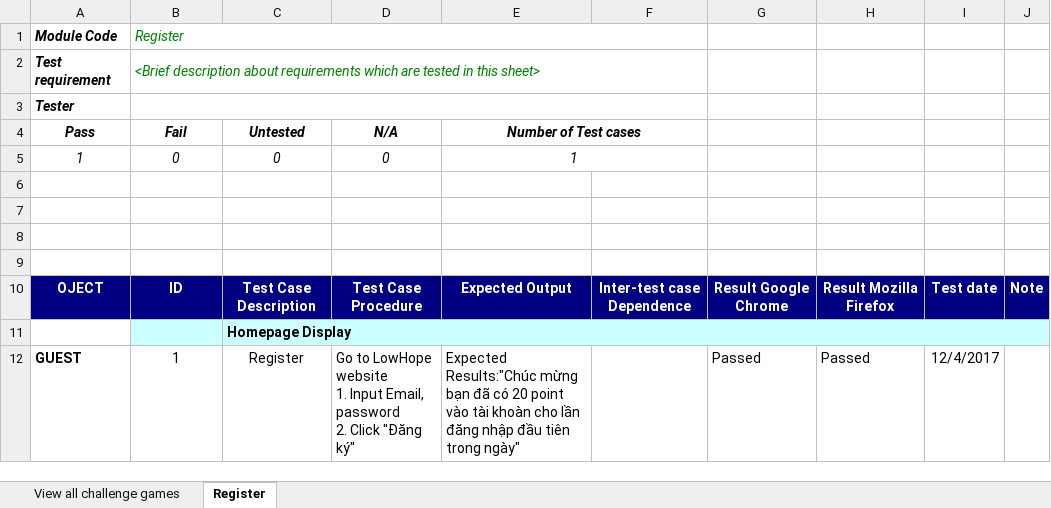
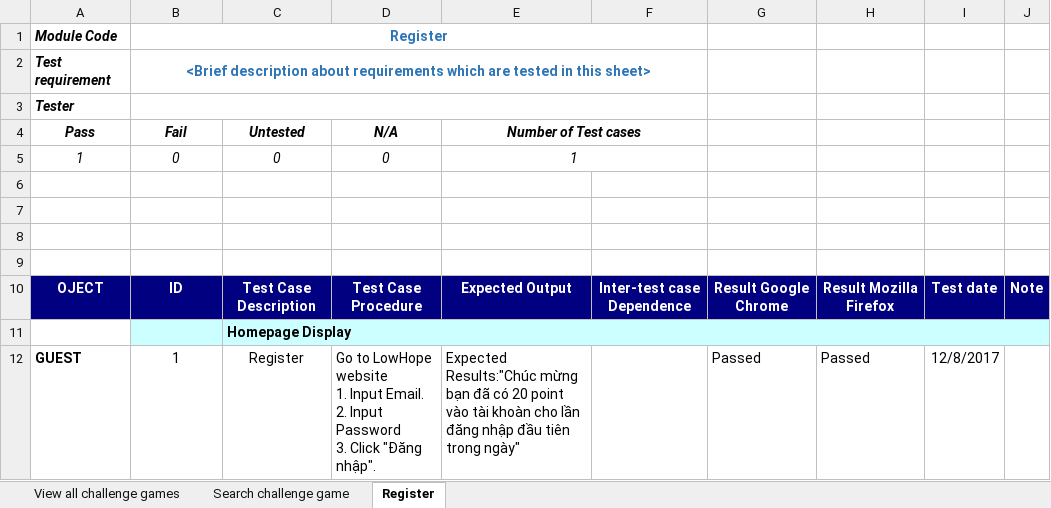
Before and after one commit to ImBeginer/LowHope, an Excel workbook: Document/systemTest/Guest1.xlsx, sheet Register, drawn as a sheet; values as stored, in another font and other column widths than the file's, no borders; ↵ is a line break in a cell; the diff names each change by its address in the sheet, - before the commit and + after, or states it on an @@ line.

```diff
--- a/Document/systemTest/Guest1.xlsx (sheet Register)
+++ b/Document/systemTest/Guest1.xlsx (sheet Register)
+sheet tab: Search challenge game
@@ B1:B2 bold: off → on, italic: on → off, text colour: #008000 → #2E75B6, alignment: left → center @@
-D12 (N/A): …1. Input Email, password ↵ 2. Click "Đăng ký"
+D12 (N/A): …1. Input Email. ↵ 2. Input Password ↵ 3. Click "Đăng nhập".
-I12: 12/4/2017
+I12: 12/8/2017
```
Also changed, not shown: sheet View all challenge games, formulas that keep their value, 4 other files.
